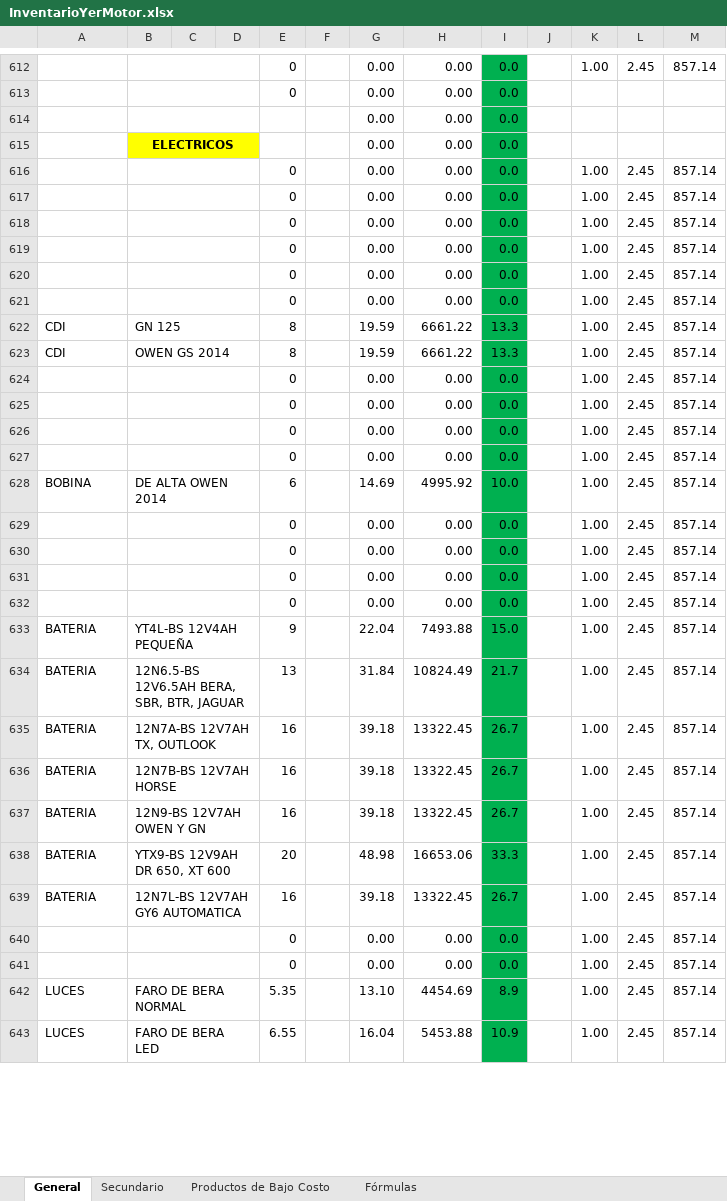
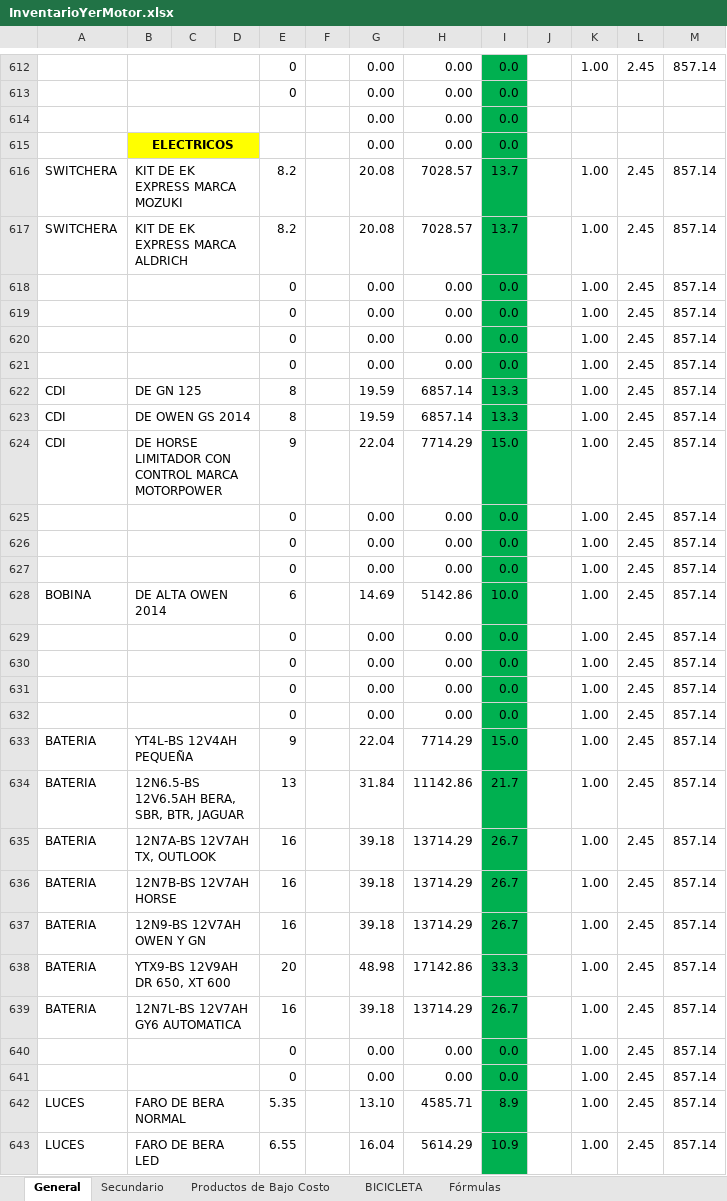
Before and after one commit to respaldos4yermotor-RYM/productos, an Excel workbook: InventarioYerMotor.xlsx, sheet General, drawn as a sheet; only a part is shown, gaps mark what is left out; values as stored, in another font and other column widths than the file's, no borders; the diff covers the shown part only; the diff names each change by its address in the sheet, - before the commit and + after, or states it on an @@ line.

```diff
--- a/InventarioYerMotor.xlsx (sheet General)
+++ b/InventarioYerMotor.xlsx (sheet General)
+sheet tab: BICICLETA
-A616:A617: (empty)
+A616:A617: SWITCHERA
-B616: (empty)
+B616: KIT DE EK EXPRESS MARCA MOZUKI
-E616:E617: 0
+E616:E617: 8.2
-G616:G617: 0.00
+G616:G617: 20.08
-H616:H617: 0.00
+H616:H617: 7028.57
-I616:I617: 0.0
+I616:I617: 13.7
-B617: (empty)
+B617: KIT DE EK EXPRESS MARCA ALDRICH
-B622: GN 125
+B622: DE GN 125
-H622:H623: 6661.22
+H622:H623: 6857.14
-B623: OWEN GS 2014
+B623: DE OWEN GS 2014
-A624: (empty)
+A624: CDI
-B624: (empty)
+B624: DE HORSE LIMITADOR CON CONTROL MARCA MOTORPOWER
-E624: 0
+E624: 9
-G624: 0.00
+G624: 22.04
-H624: 0.00
+H624: 7714.29
-I624: 0.0
+I624: 15.0
-H628: 4995.92
+H628: 5142.86
-H633: 7493.88
+H633: 7714.29
-H634: 10824.49
+H634: 11142.86
-H635:H637: 13322.45
+H635:H637: 13714.29
-H638: 16653.06
+H638: 17142.86
-H639: 13322.45
+H639: 13714.29
-H642: 4454.69
+H642: 4585.71
-H643: 5453.88
+H643: 5614.29
```
Also changed, not shown: 13 added rows and 310 edited cells elsewhere in this sheet, sheet Productos de Bajo Costo, sheet Secundario, sheet Fórmulas, formulas that keep their value.
